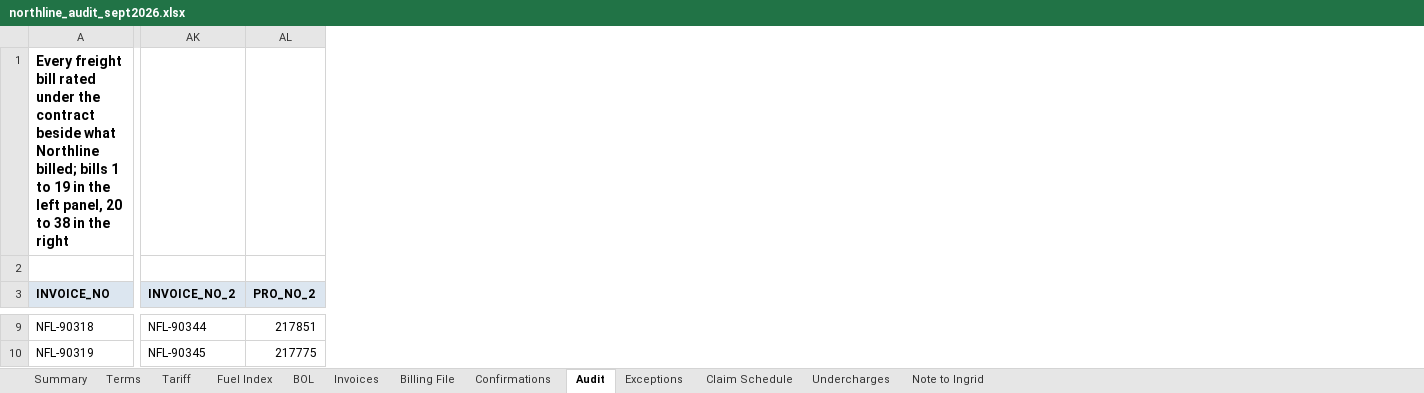
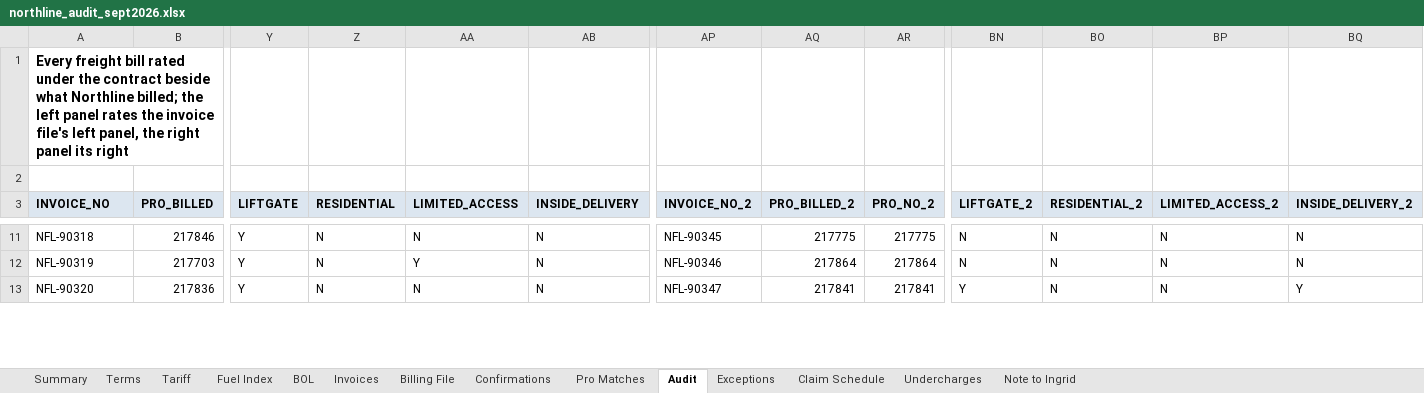
Before and after one commit to goatware-ai/snk-hazy, an Excel workbook: submissions/07-freight-invoice-audit/solution/northline_audit_sept2026.xlsx, sheet Audit, drawn as a sheet; only a part is shown, gaps mark what is left out; values as stored, in another font and other column widths than the file's, no borders; addresses are those after the commit; rows hold the shown columns only; the diff covers the shown part only; the diff names each change by its address in the sheet, - before the commit and + after, or states it on an @@ line.

Commit message:
fix submissions/07-freight-invoice-audit

```diff
--- a/submissions/07-freight-invoice-audit/solution/northline_audit_sept2026.xlsx (sheet Audit)
+++ b/submissions/07-freight-invoice-audit/solution/northline_audit_sept2026.xlsx (sheet Audit)
+sheet tab: Pro Matches
+column B (PRO_BILLED), rows 11-12: 217846 | 217703
+column Y (LIFTGATE), rows 11-12: Y | Y
+column Z (RESIDENTIAL), rows 11-12: N | N
+column AA (LIMITED_ACCESS), rows 11-12: N | Y
+column AB (INSIDE_DELIVERY), rows 11-12: N | N
+column AQ (PRO_BILLED_2), rows 11-12: 217775 | 217864
+column BN (LIFTGATE_2), rows 11-12: N | N
+column BO (RESIDENTIAL_2), rows 11-12: N | N
+column BP (LIMITED_ACCESS_2), rows 11-12: N | N
+column BQ (INSIDE_DELIVERY_2), rows 11-12: N | N
-A1 (INVOICE_NO): …Northline billed; bills 1 to 19 in the left panel, 20 to 38 in the right
+A1 (INVOICE_NO): …Northline billed; the left panel rates the invoice file's left panel, the right panel its right
-AP11 (INVOICE_NO_2): NFL-90344
+AP11 (INVOICE_NO_2): NFL-90345
-AR11 (PRO_NO_2): 217851
+AR11 (PRO_NO_2): 217775
-AP12 (INVOICE_NO_2): NFL-90345
+AP12 (INVOICE_NO_2): NFL-90346
-AR12 (PRO_NO_2): 217775
+AR12 (PRO_NO_2): 217864
+row 13: NFL-90320 | 217836 | Y | N | N | N | NFL-90347 | 217841 | 217841 | Y | N | N | Y
```
Also changed, not shown: 3 added rows and 417 edited cells elsewhere in this sheet, sheet Invoices, sheet BOL, sheet Summary, sheet Claim Schedule, sheet Exceptions, sheet Note to Ingrid, 4 more sheets, formulas that keep their value, submissions/07-freight-invoice-audit/inputs/northline_contract_rates_2026.xlsx, 16 other files.
